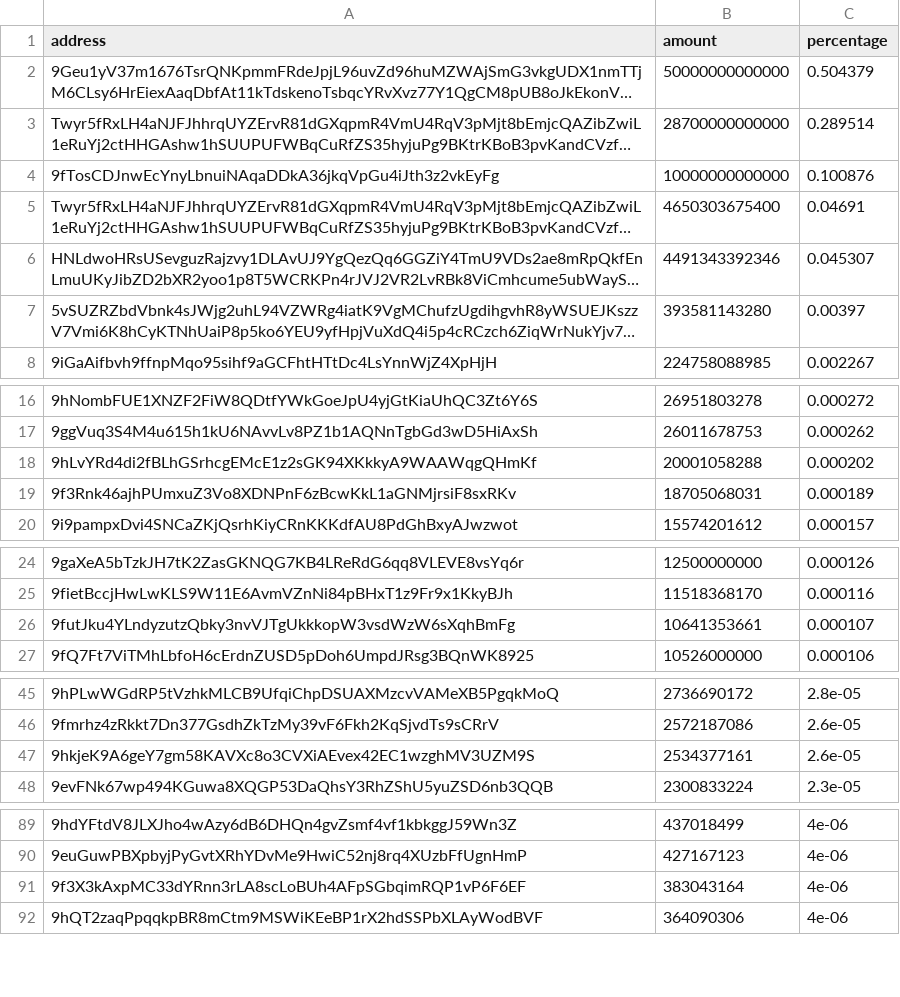
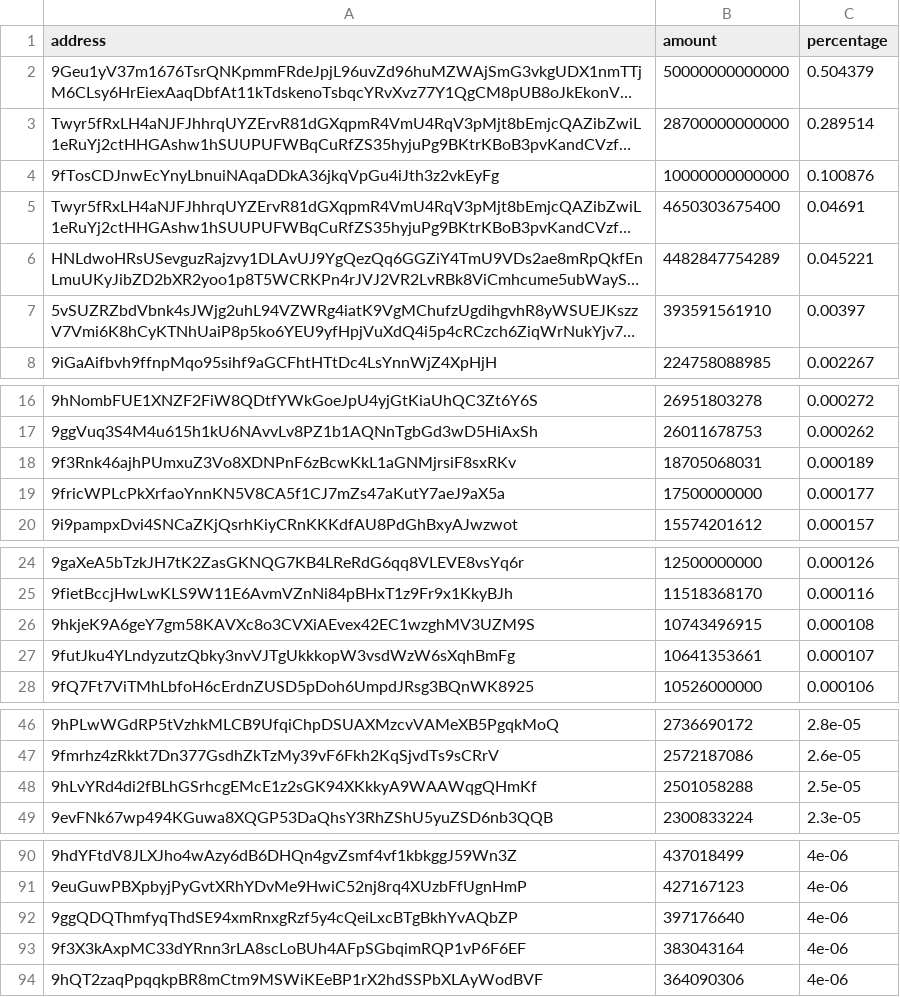
Before and after one commit to babygrenade/ergo-tokenautics, a CSV file: data/QUACKS.csv, drawn as a sheet; only a part is shown, gaps mark what is left out; long unchanged cells end in …; removed rows and columns are numbered as before the commit, all else as after; the diff covers the shown part only; the diff names each change by its address in the sheet, - before the commit and + after, or states it on an @@ line.

```diff
--- a/data/QUACKS.csv
+++ b/data/QUACKS.csv
-B6 (amount): 4491343392346
+B6 (amount): 4482847754289
-C6 (percentage): 0.045307
+C6 (percentage): 0.045221
-B7 (amount): 393581143280
+B7 (amount): 393591561910
-row 18: 9hLvYRd4di2fBLhGSrhcgEMcE1z2sGK94XKkkyA9WAAWqgQHmKf | 20001058288 | 0.000202
+row 19: 9fricWPLcPkXrfaoYnnKN5V8CA5f1CJ7mZs47aKutY7aeJ9aX5a | 17500000000 | 0.000177
+row 26: 9hkjeK9A6geY7gm58KAVXc8o3CVXiAEvex42EC1wzghMV3UZM9S | 10743496915 | 0.000108
-row 47: 9hkjeK9A6geY7gm58KAVXc8o3CVXiAEvex42EC1wzghMV3UZM9S | 2534377161 | 2.6e-05
+row 48: 9hLvYRd4di2fBLhGSrhcgEMcE1z2sGK94XKkkyA9WAAWqgQHmKf | 2501058288 | 2.5e-05
+row 92: 9ggQDQThmfyqThdSE94xmRnxgRzf5y4cQeiLxcBTgBkhYvAQbZP | 397176640 | 4e-06
```
Also changed, not shown: 1 removed row elsewhere in this file, data/CYPX.csv, data/NETA.csv, 12 other files.
